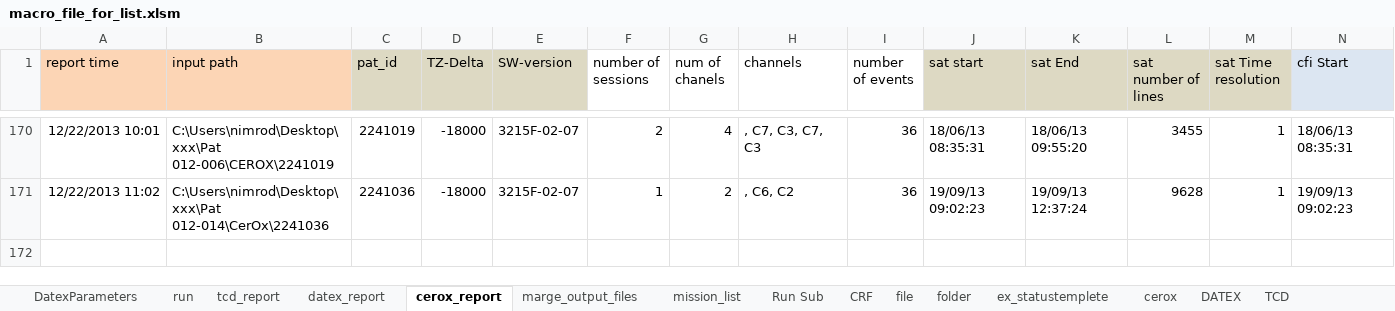
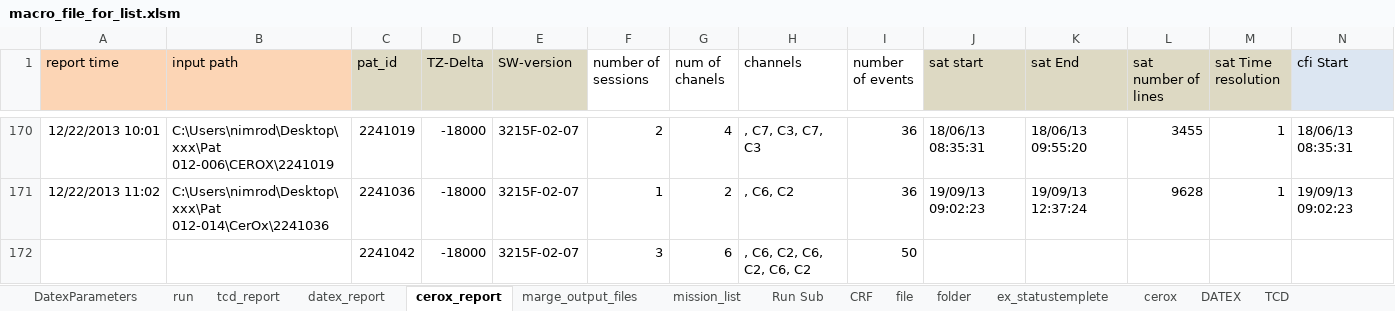
Before and after one commit to nimosc/macro_file2, an Excel workbook: macro_file_for_list.xlsm, sheet cerox_report, drawn as a sheet; only a part is shown, gaps mark what is left out; values as stored, in another font and other column widths than the file's, no borders; rows hold the shown columns only; the diff names each change by its address in the sheet, - before the commit and + after, or states it on an @@ line.

Commit message:
report_crf is done

```diff
--- a/macro_file_for_list.xlsm (sheet cerox_report)
+++ b/macro_file_for_list.xlsm (sheet cerox_report)
+row 172:  |  | 2241042 | -18000 | 3215F-02-07 | 3 | 6 | , C6, C2, C6, C2, C6, C2 | 50
```
Also changed, not shown: sheet mission_list, sheet run, charts or pictures.
